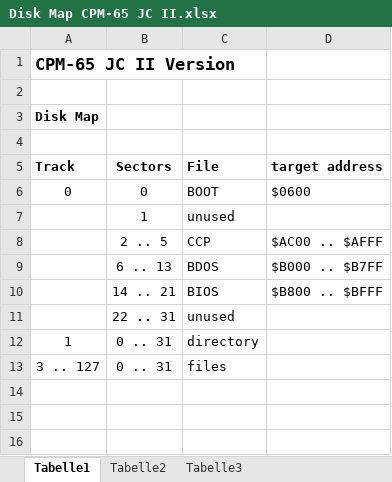
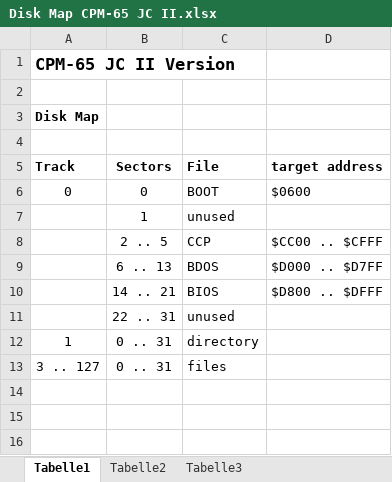
Before and after one commit to Dietrich-L/CPM-65_for_JUNIOR_COMPUTER_II, an Excel workbook: docs/Disk Map CPM-65 JC II.xlsx, sheet Tabelle1, drawn as a sheet; only a part is shown; values as stored, in another font and other column widths than the file's, no borders; the diff names each change by its address in the sheet, - before the commit and + after, or states it on an @@ line.

```diff
--- a/docs/Disk Map CPM-65 JC II.xlsx (sheet Tabelle1)
+++ b/docs/Disk Map CPM-65 JC II.xlsx (sheet Tabelle1)
-D8 (target address): $AC00 .. $AFFF
+D8 (target address): $CC00 .. $CFFF
-D9 (target address): $B000 .. $B7FF
+D9 (target address): $D000 .. $D7FF
-D10 (target address): $B800 .. $BFFF
+D10 (target address): $D800 .. $DFFF
```
Also changed, not shown: 7 other files.
